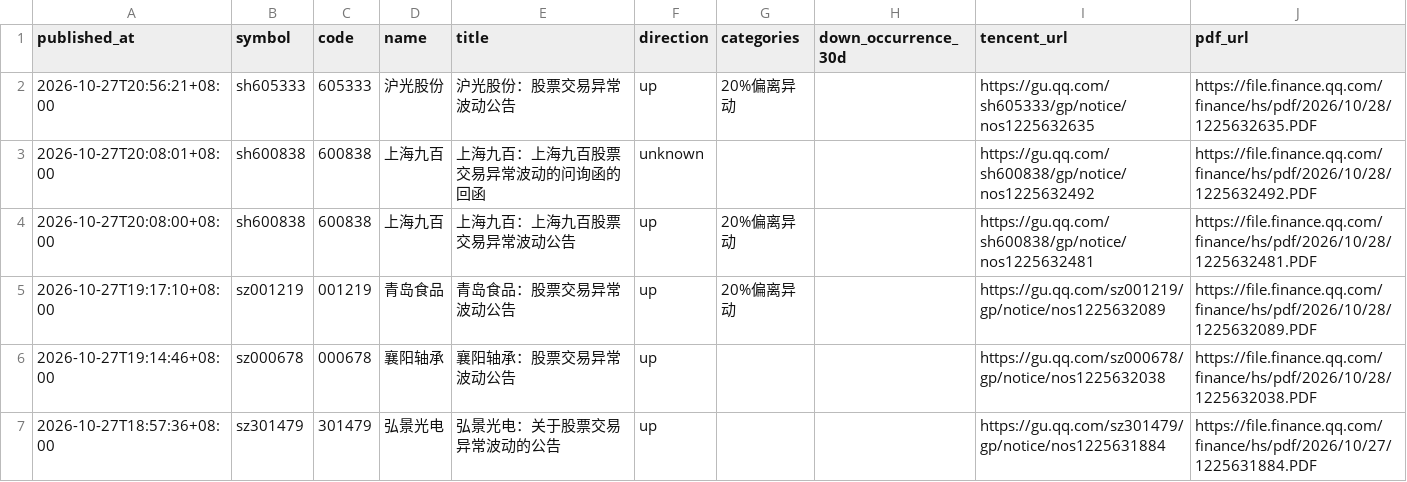
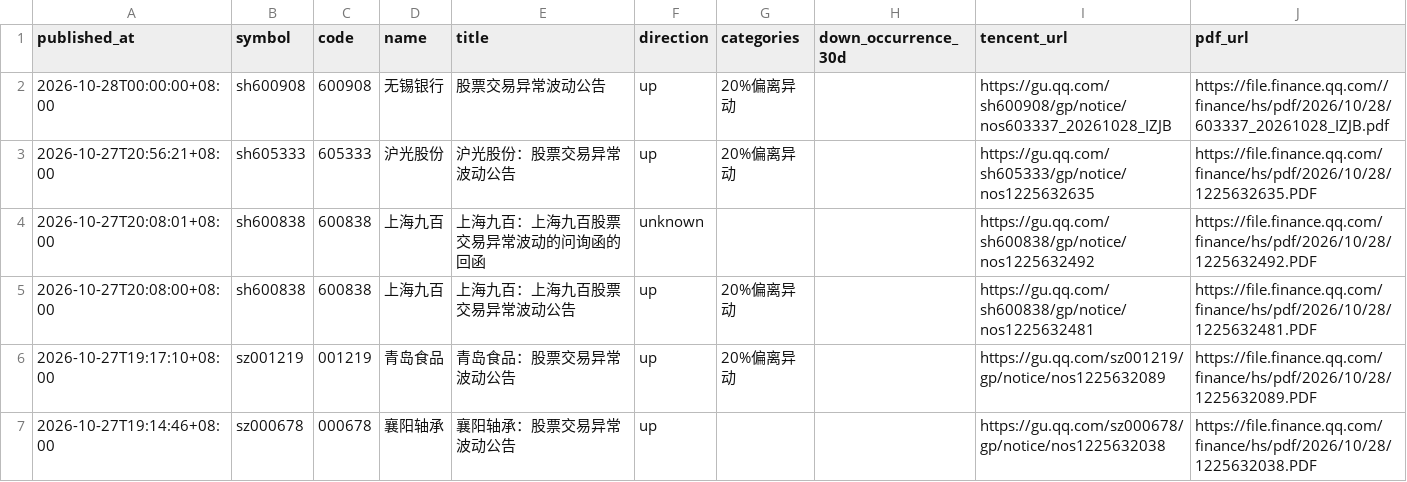
Before and after one commit to huyuyua/myfirstproject, a CSV file: docs/abnormal-announcements/history/2026/2026-10-28.csv, drawn as a sheet; only a part is shown; the shorter side is filled out with more unchanged rows.

```diff
--- a/docs/abnormal-announcements/history/2026/2026-10-28.csv
+++ b/docs/abnormal-announcements/history/2026/2026-10-28.csv
@@ -1,2 +1,3 @@
 published_at,symbol,code,name,title,direction,categories,down_occurrence_30d,tencent_url,pdf_url
+2026-10-28T00:00:00+08:00,sh600908,600908,无锡银行,股票交易异常波动公告,up,20%偏离异动,,https://gu.qq.com/sh600908/gp/notice/nos603337_20261028_IZJB,https://file.finance.qq.com//finance/hs/pdf/2026/10/28/603337_20261028_IZJB.pdf
 2026-10-27T20:56:21+08:00,sh605333,605333,沪光股份,沪光股份：股票交易异常波动公告,up,20%偏离异动,,https://gu.qq.com/sh605333/gp/notice/nos1225632635,https://file.finance.qq.com/finance/hs/pdf/2026/10/28/1225632635.PDF
```
Also changed, not shown: 4 other files.
